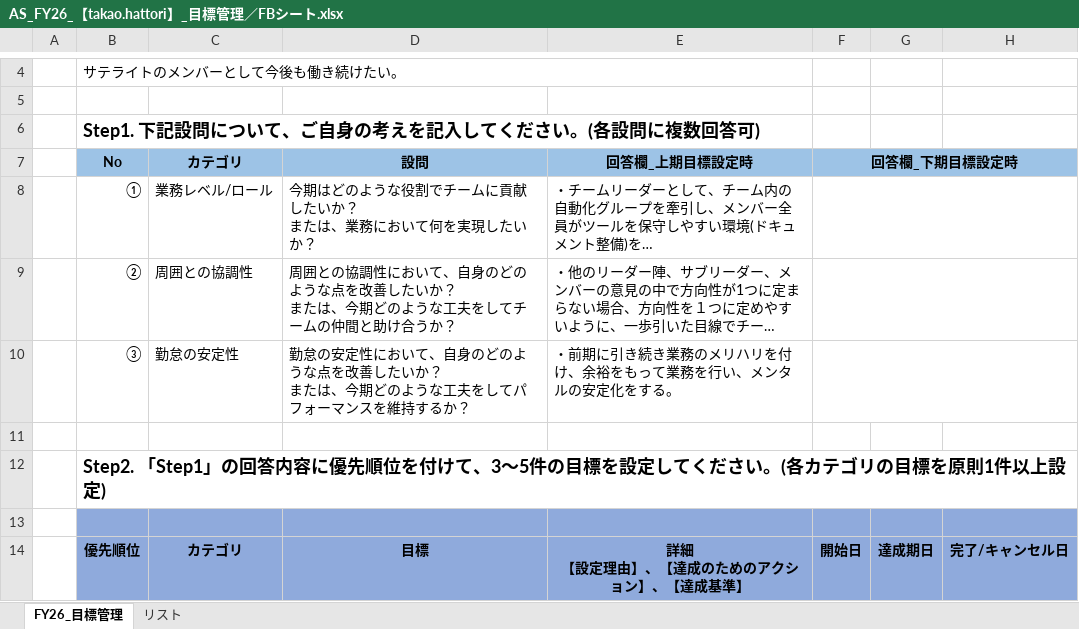
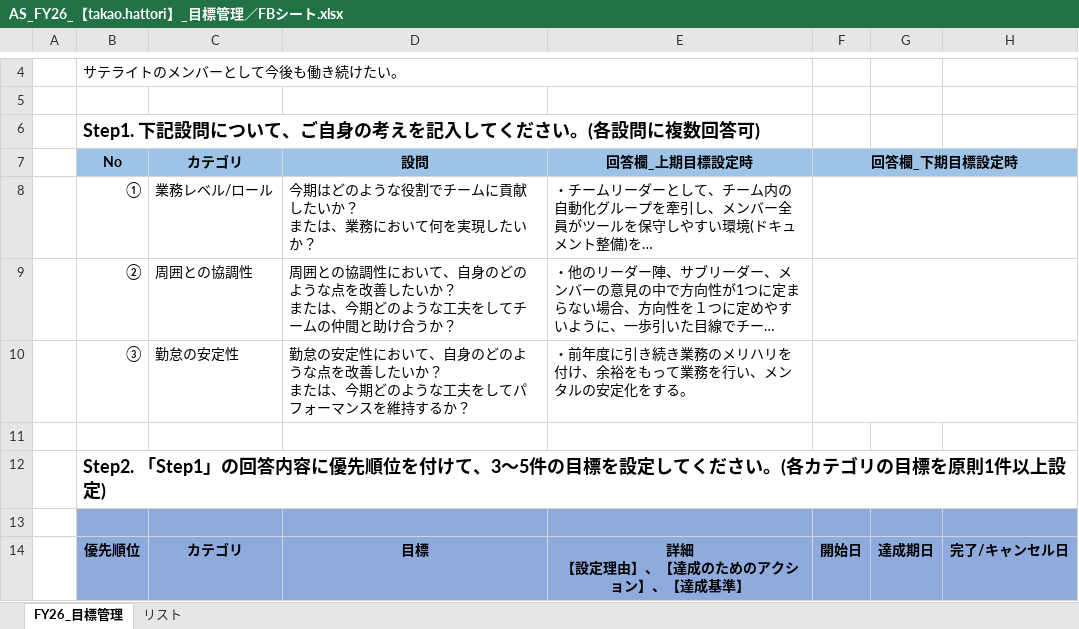
Before and after one commit to nogizakapython/document, an Excel workbook: AS_FY26_【takao.hattori】_目標管理／FBシート.xlsx, sheet FY26_目標管理, drawn as a sheet; only a part is shown, gaps mark what is left out; long unchanged cells end in …; values as stored, in another font and other column widths than the file's, no borders; conditional formats not drawn; the diff covers the shown part only; the diff names each change by its address in the sheet, - before the commit and + after, or states it on an @@ line.

Commit message:
Modefy20250901

```diff
--- a/AS_FY26_【takao.hattori】_目標管理／FBシート.xlsx (sheet FY26_目標管理)
+++ b/AS_FY26_【takao.hattori】_目標管理／FBシート.xlsx (sheet FY26_目標管理)
-E10 (回答欄_上期目標設定時): ・前期に引き続き業務のメリハリを付け、余裕をもって業務を行い、メンタルの安定化をする。
+E10 (回答欄_上期目標設定時): ・前年度に引き続き業務のメリハリを付け、余裕をもって業務を行い、メンタルの安定化をする。
```
Also changed, not shown: 8 edited cells elsewhere in this sheet.
